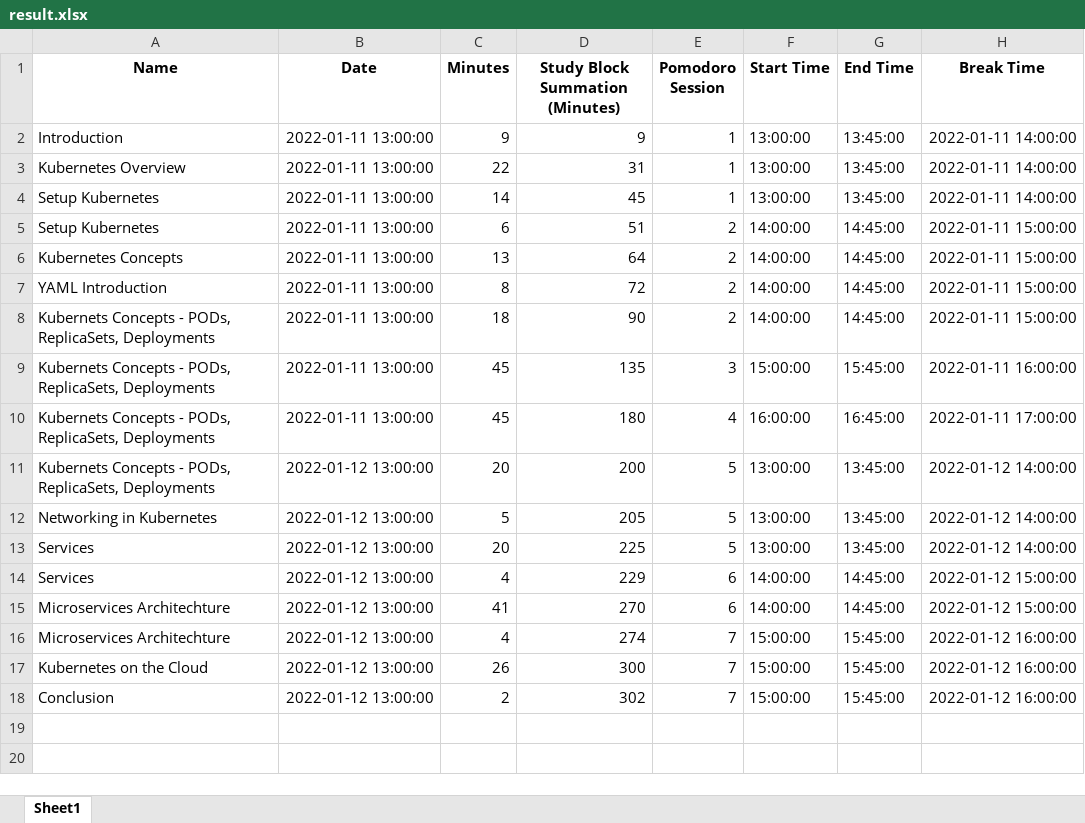
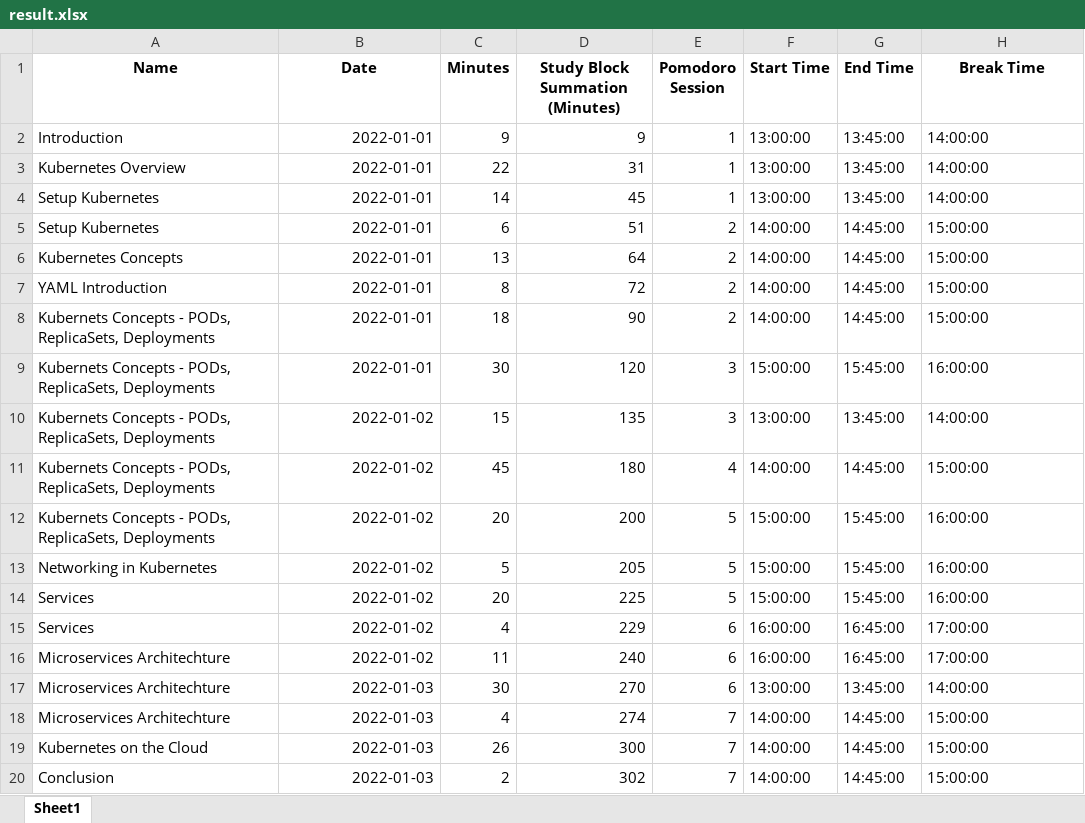
Before and after one commit to mjki4hj3/get-scheduled, an Excel workbook: data/result.xlsx, sheet Sheet1, drawn as a sheet; values as stored, in another font and other column widths than the file's, no borders; addresses are those after the commit; the diff names each change by its address in the sheet, - before the commit and + after, or states it on an @@ line.

Commit message:
updated readme and sample-data to src-data

```diff
--- a/data/result.xlsx (sheet Sheet1)
+++ b/data/result.xlsx (sheet Sheet1)
-B2:B9 (Date): 2022-01-11 13:00:00
+B2:B9 (Date): 2022-01-01
-H2:H4 (Break Time): 2022-01-11 14:00:00
+H2:H4 (Break Time): 14:00:00
-H5:H8 (Break Time): 2022-01-11 15:00:00
+H5:H8 (Break Time): 15:00:00
-C9 (Minutes): 45
+C9 (Minutes): 30
-D9 (Study Block Summation (Minutes)): 135
+D9 (Study Block Summation (Minutes)): 120
-H9 (Break Time): 2022-01-11 16:00:00
+H9 (Break Time): 16:00:00
+row 10: Kubernets Concepts - PODs, ReplicaSets, Deployments | 2022-01-02 | 15 | 135 | 3 | 13:00:00 | 13:45:00 | 14:00:00
-B11 (Date): 2022-01-11 13:00:00
+B11 (Date): 2022-01-02
-F11 (Start Time): 16:00:00
+F11 (Start Time): 14:00:00
-G11 (End Time): 16:45:00
+G11 (End Time): 14:45:00
-H11 (Break Time): 2022-01-11 17:00:00
+H11 (Break Time): 15:00:00
-B12:B15 (Date): 2022-01-12 13:00:00
+B12:B15 (Date): 2022-01-02
-F12:F14 (Start Time): 13:00:00
+F12:F14 (Start Time): 15:00:00
-G12:G14 (End Time): 13:45:00
+G12:G14 (End Time): 15:45:00
-H12:H14 (Break Time): 2022-01-12 14:00:00
+H12:H14 (Break Time): 16:00:00
-F15 (Start Time): 14:00:00
+F15 (Start Time): 16:00:00
-G15 (End Time): 14:45:00
+G15 (End Time): 16:45:00
-H15 (Break Time): 2022-01-12 15:00:00
+H15 (Break Time): 17:00:00
+row 16: Microservices Architechture | 2022-01-02 | 11 | 240 | 6 | 16:00:00 | 16:45:00 | 17:00:00
-B17:B20 (Date): 2022-01-12 13:00:00
+B17:B20 (Date): 2022-01-03
-C17 (Minutes): 41
+C17 (Minutes): 30
-F17 (Start Time): 14:00:00
+F17 (Start Time): 13:00:00
-G17 (End Time): 14:45:00
+G17 (End Time): 13:45:00
-H17 (Break Time): 2022-01-12 15:00:00
+H17 (Break Time): 14:00:00
-F18:F20 (Start Time): 15:00:00
+F18:F20 (Start Time): 14:00:00
-G18:G20 (End Time): 15:45:00
+G18:G20 (End Time): 14:45:00
-H18:H20 (Break Time): 2022-01-12 16:00:00
+H18:H20 (Break Time): 15:00:00
```
Also changed, not shown: 6 other files.
